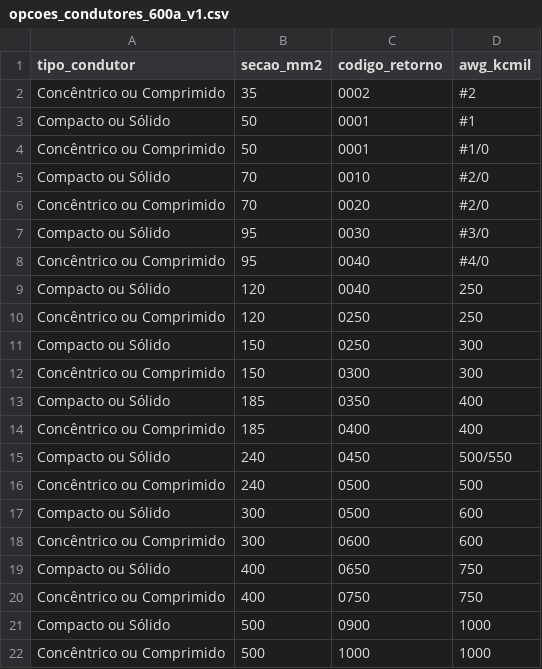
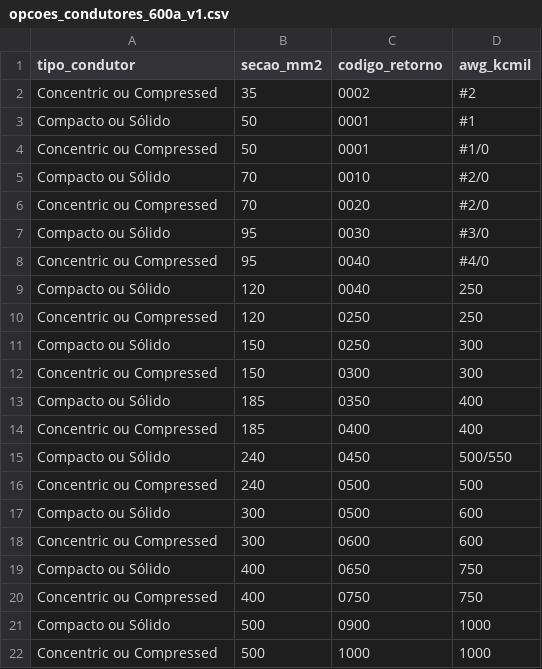
Before and after one commit to cfinottihash/Product-Selector, a CSV file: data/opcoes_condutores_600a_v1.csv, drawn as a sheet.

```diff
--- a/data/opcoes_condutores_600a_v1.csv
+++ b/data/opcoes_condutores_600a_v1.csv
@@ -1,22 +1,22 @@
 tipo_condutor,secao_mm2,codigo_retorno,awg_kcmil
-Concêntrico ou Comprimido,35,0002,#2
+Concentric ou Compressed,35,0002,#2
 Compacto ou Sólido,50,0001,#1
-Concêntrico ou Comprimido,50,0001,#1/0
+Concentric ou Compressed,50,0001,#1/0
 Compacto ou Sólido,70,0010,#2/0
-Concêntrico ou Comprimido,70,0020,#2/0
+Concentric ou Compressed,70,0020,#2/0
 Compacto ou Sólido,95,0030,#3/0
-Concêntrico ou Comprimido,95,0040,#4/0
+Concentric ou Compressed,95,0040,#4/0
 Compacto ou Sólido,120,0040,250
-Concêntrico ou Comprimido,120,0250,250
+Concentric ou Compressed,120,0250,250
 Compacto ou Sólido,150,0250,300
-Concêntrico ou Comprimido,150,0300,300
+Concentric ou Compressed,150,0300,300
 Compacto ou Sólido,185,0350,400
-Concêntrico ou Comprimido,185,0400,400
+Concentric ou Compressed,185,0400,400
 Compacto ou Sólido,240,0450,500/550
-Concêntrico ou Comprimido,240,0500,500
+Concentric ou Compressed,240,0500,500
 Compacto ou Sólido,300,0500,600
-Concêntrico ou Comprimido,300,0600,600
+Concentric ou Compressed,300,0600,600
 Compacto ou Sólido,400,0650,750
-Concêntrico ou Comprimido,400,0750,750
+Concentric ou Compressed,400,0750,750
 Compacto ou Sólido,500,0900,1000
-Concêntrico ou Comprimido,500,1000,1000
+Concentric ou Compressed,500,1000,1000
```
Also changed, not shown: data/opcoes_condutores_v1.csv.
